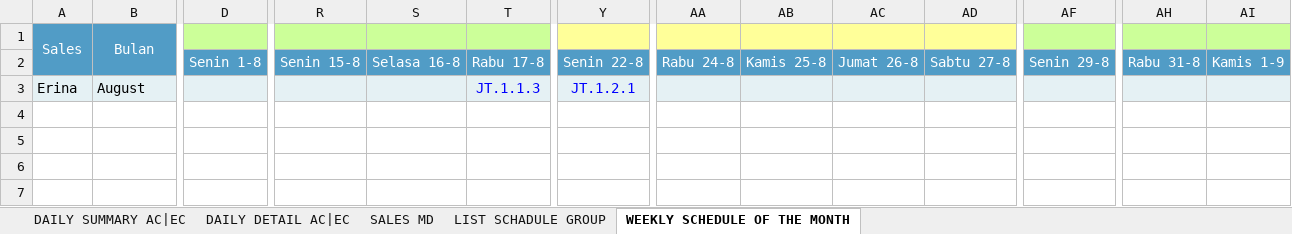
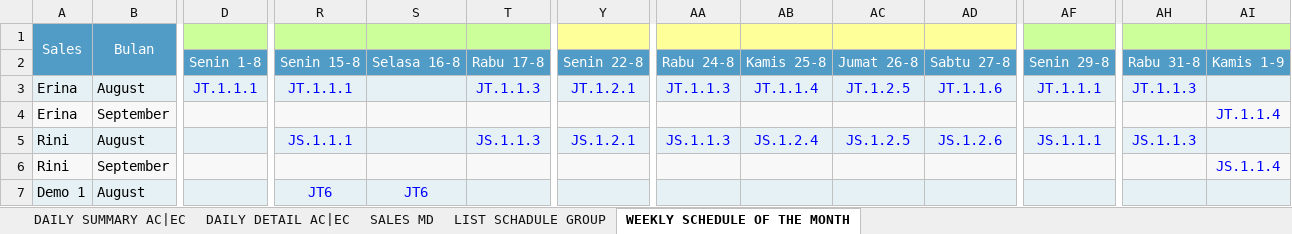
Before and after one commit to adem-team/advanced, an Excel workbook: lukisongroup/cronjob/tmp_cronjob/PostmanSalesSchadule.xlsx, sheet WEEKLY SCHEDULE OF THE MONTH, drawn as a sheet; only a part is shown, gaps mark what is left out; values as stored, in another font and other column widths than the file's, no borders; rows hold the shown columns only; the diff names each change by its address in the sheet, - before the commit and + after, or states it on an @@ line.

```diff
--- a/lukisongroup/cronjob/tmp_cronjob/PostmanSalesSchadule.xlsx (sheet WEEKLY SCHEDULE OF THE MONTH)
+++ b/lukisongroup/cronjob/tmp_cronjob/PostmanSalesSchadule.xlsx (sheet WEEKLY SCHEDULE OF THE MONTH)
-D3: (empty)
+D3: JT.1.1.1
-R3: (empty)
+R3: JT.1.1.1
-AA3: (empty)
+AA3: JT.1.1.3
-AB3: (empty)
+AB3: JT.1.1.4
-AC3: (empty)
+AC3: JT.1.2.5
-AD3: (empty)
+AD3: JT.1.1.6
-AF3: (empty)
+AF3: JT.1.1.1
-AH3: (empty)
+AH3: JT.1.1.3
+row 4: Erina | September |  |  |  |  |  |  |  |  |  |  |  | JT.1.1.4
+row 5: Rini | August |  | JS.1.1.1 |  | JS.1.1.3 | JS.1.2.1 | JS.1.1.3 | JS.1.2.4 | JS.1.2.5 | JS.1.2.6 | JS.1.1.1 | JS.1.1.3
+row 6: Rini | September |  |  |  |  |  |  |  |  |  |  |  | JS.1.1.4
+row 7: Demo 1 | August |  | JT6 | JT6
```
Also changed, not shown: sheet LIST SCHADULE GROUP, sheet SALES MD, 2 other files.
